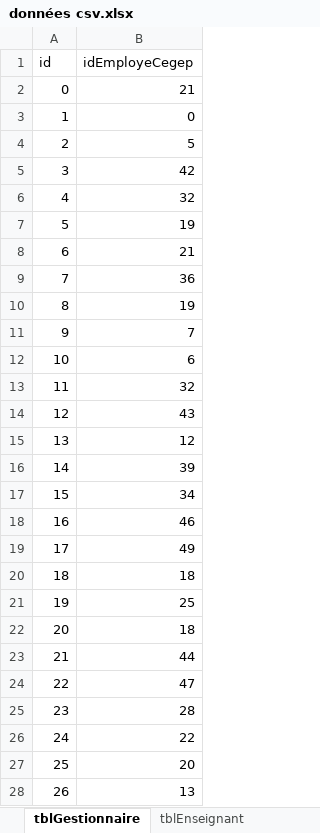
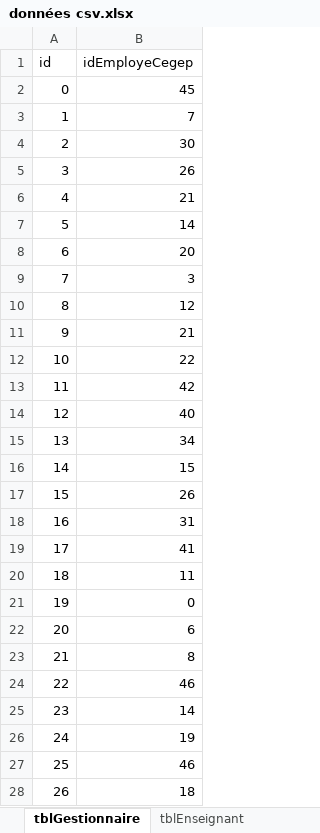
Before and after one commit to DarHa1531212/equipe2Projet, an Excel workbook: Projet/Sprint 1/Global/BD/données csv.xlsx, sheet tblGestionnaire, drawn as a sheet; only a part is shown; values as stored, in another font and other column widths than the file's, no borders; the diff covers the shown part only; the diff names each change by its address in the sheet, - before the commit and + after, or states it on an @@ line.

```diff
--- a/Projet/Sprint 1/Global/BD/données csv.xlsx (sheet tblGestionnaire)
+++ b/Projet/Sprint 1/Global/BD/données csv.xlsx (sheet tblGestionnaire)
-B2 (idEmployeCegep): 21
+B2 (idEmployeCegep): 45
-B3 (idEmployeCegep): 0
+B3 (idEmployeCegep): 7
-B4 (idEmployeCegep): 5
+B4 (idEmployeCegep): 30
-B5 (idEmployeCegep): 42
+B5 (idEmployeCegep): 26
-B6 (idEmployeCegep): 32
+B6 (idEmployeCegep): 21
-B7 (idEmployeCegep): 19
+B7 (idEmployeCegep): 14
-B8 (idEmployeCegep): 21
+B8 (idEmployeCegep): 20
-B9 (idEmployeCegep): 36
+B9 (idEmployeCegep): 3
-B10 (idEmployeCegep): 19
+B10 (idEmployeCegep): 12
-B11 (idEmployeCegep): 7
+B11 (idEmployeCegep): 21
-B12 (idEmployeCegep): 6
+B12 (idEmployeCegep): 22
-B13 (idEmployeCegep): 32
+B13 (idEmployeCegep): 42
-B14 (idEmployeCegep): 43
+B14 (idEmployeCegep): 40
-B15 (idEmployeCegep): 12
+B15 (idEmployeCegep): 34
-B16 (idEmployeCegep): 39
+B16 (idEmployeCegep): 15
-B17 (idEmployeCegep): 34
+B17 (idEmployeCegep): 26
-B18 (idEmployeCegep): 46
+B18 (idEmployeCegep): 31
-B19 (idEmployeCegep): 49
+B19 (idEmployeCegep): 41
-B20 (idEmployeCegep): 18
+B20 (idEmployeCegep): 11
-B21 (idEmployeCegep): 25
+B21 (idEmployeCegep): 0
-B22 (idEmployeCegep): 18
+B22 (idEmployeCegep): 6
-B23 (idEmployeCegep): 44
+B23 (idEmployeCegep): 8
-B24 (idEmployeCegep): 47
+B24 (idEmployeCegep): 46
-B25 (idEmployeCegep): 28
+B25 (idEmployeCegep): 14
-B26 (idEmployeCegep): 22
+B26 (idEmployeCegep): 19
-B27 (idEmployeCegep): 20
+B27 (idEmployeCegep): 46
-B28 (idEmployeCegep): 13
+B28 (idEmployeCegep): 18
```
Also changed, not shown: 23 edited cells elsewhere in this sheet, sheet tblEnseignant, sheet tblStagiaires, other sheet tabs, 1 other file.
